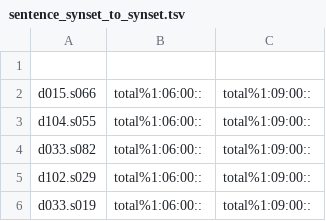
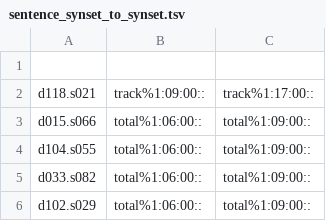
Before and after one commit to aalgirdas/wordnet_onto, a TSV file: sentence_synset_to_synset.tsv, drawn as a sheet; only a part is shown; the shorter side is filled out with more unchanged rows; the diff names each change by its address in the sheet, - before the commit and + after, or states it on an @@ line.

Commit message:
Update sentence_synset_to_synset.tsv

```diff
--- a/sentence_synset_to_synset.tsv
+++ b/sentence_synset_to_synset.tsv
+row 2: d118.s021 | track%1:09:00:: | track%1:17:00::
```
